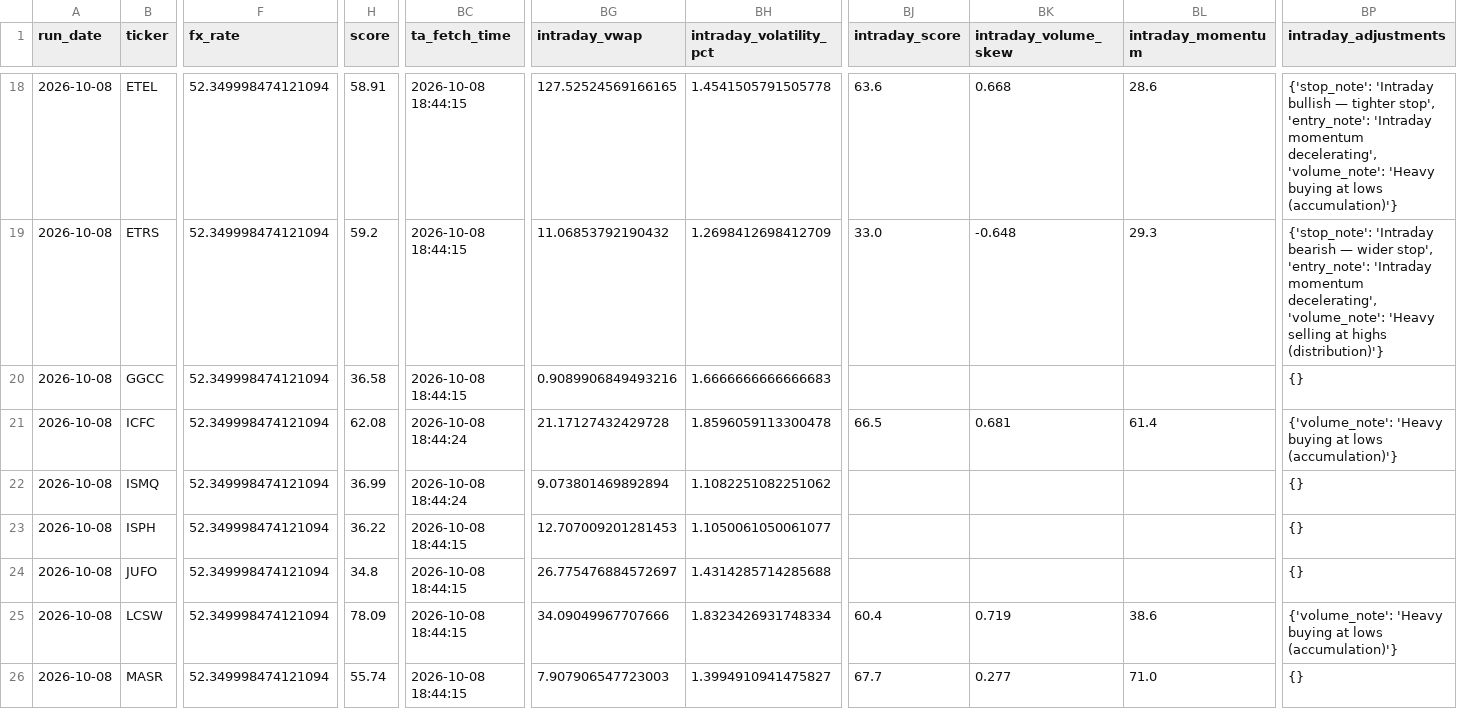
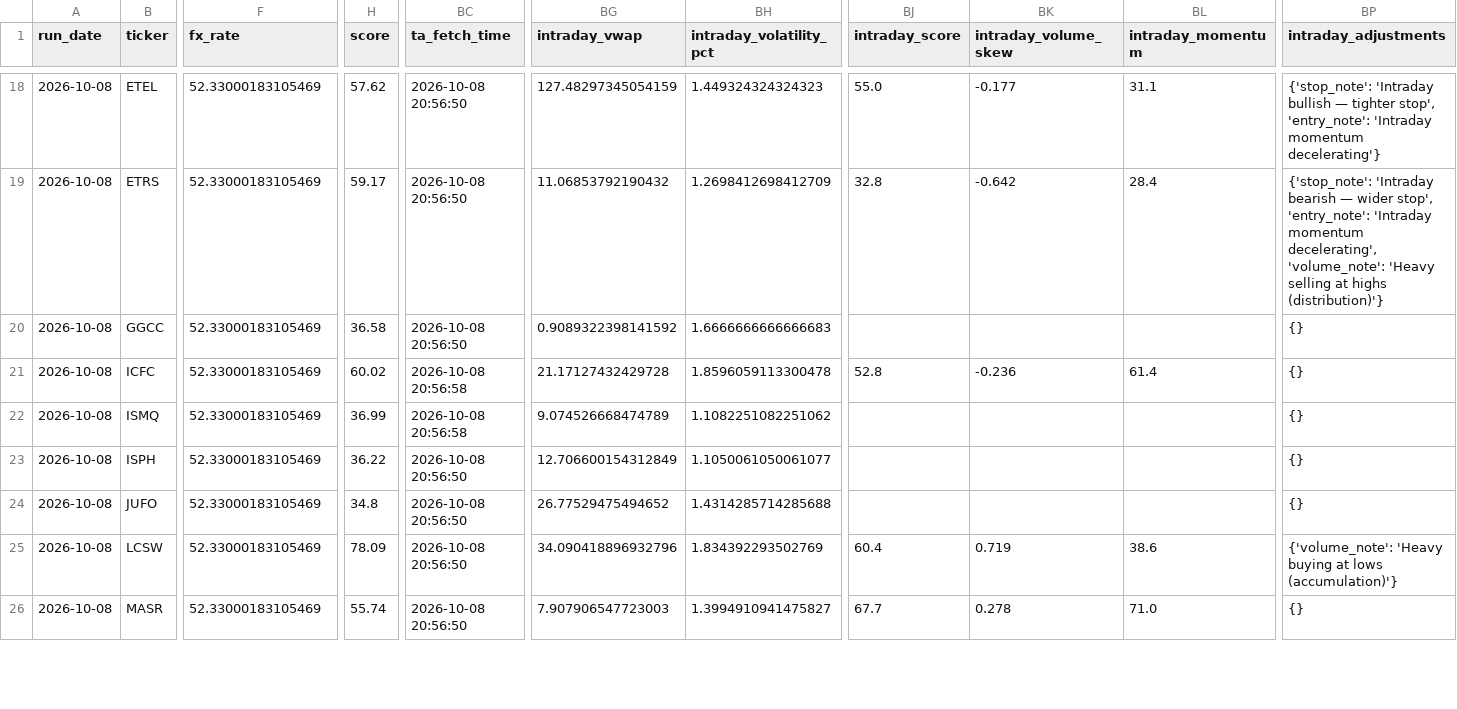
Before and after one commit to ARa2of/Egx-Signals, a CSV file: output/latest_signals.csv, drawn as a sheet; only a part is shown, gaps mark what is left out; the diff covers the shown part only; the diff names each change by its address in the sheet, - before the commit and + after, or states it on an @@ line.

```diff
--- a/output/latest_signals.csv
+++ b/output/latest_signals.csv
-F18:F26 (fx_rate): 52.349998474121094
+F18:F26 (fx_rate): 52.33000183105469
-H18 (score): 58.91
+H18 (score): 57.62
-BC18:BC20 (ta_fetch_time): 2026-10-08 18:44:15
+BC18:BC20 (ta_fetch_time): 2026-10-08 20:56:50
-BG18 (intraday_vwap): 127.52524569166165
+BG18 (intraday_vwap): 127.48297345054159
-BH18 (intraday_volatility_pct): 1.4541505791505778
+BH18 (intraday_volatility_pct): 1.449324324324323
-BJ18 (intraday_score): 63.6
+BJ18 (intraday_score): 55.0
-BK18 (intraday_volume_skew): 0.668
+BK18 (intraday_volume_skew): -0.177
-BL18 (intraday_momentum): 28.6
+BL18 (intraday_momentum): 31.1
-BP18 (intraday_adjustments): …'Intraday momentum decelerating', 'volume_note': 'Heavy buying at lows (accumulation)'}
+BP18 (intraday_adjustments): …'Intraday momentum decelerating'}
-H19 (score): 59.2
+H19 (score): 59.17
-BJ19 (intraday_score): 33.0
+BJ19 (intraday_score): 32.8
-BK19 (intraday_volume_skew): -0.648
+BK19 (intraday_volume_skew): -0.642
-BL19 (intraday_momentum): 29.3
+BL19 (intraday_momentum): 28.4
-BG20 (intraday_vwap): 0.9089906849493216
+BG20 (intraday_vwap): 0.9089322398141592
-H21 (score): 62.08
+H21 (score): 60.02
-BC21:BC22 (ta_fetch_time): 2026-10-08 18:44:24
+BC21:BC22 (ta_fetch_time): 2026-10-08 20:56:58
-BJ21 (intraday_score): 66.5
+BJ21 (intraday_score): 52.8
-BK21 (intraday_volume_skew): 0.681
+BK21 (intraday_volume_skew): -0.236
-BP21 (intraday_adjustments): {'volume_note': 'Heavy buying at lows (accumulation)'}
+BP21 (intraday_adjustments): {}
-BG22 (intraday_vwap): 9.073801469892894
+BG22 (intraday_vwap): 9.074526668474789
-BC23:BC26 (ta_fetch_time): 2026-10-08 18:44:15
+BC23:BC26 (ta_fetch_time): 2026-10-08 20:56:50
-BG23 (intraday_vwap): 12.707009201281453
+BG23 (intraday_vwap): 12.706600154312849
-BG24 (intraday_vwap): 26.775476884572697
+BG24 (intraday_vwap): 26.77529475494652
-BG25 (intraday_vwap): 34.09049967707666
+BG25 (intraday_vwap): 34.090418896932796
-BH25 (intraday_volatility_pct): 1.8323426931748334
+BH25 (intraday_volatility_pct): 1.834392293502769
-BK26 (intraday_volume_skew): 0.277
+BK26 (intraday_volume_skew): 0.278
```
Also changed, not shown: 152 edited cells elsewhere in this file, 4 other files.
